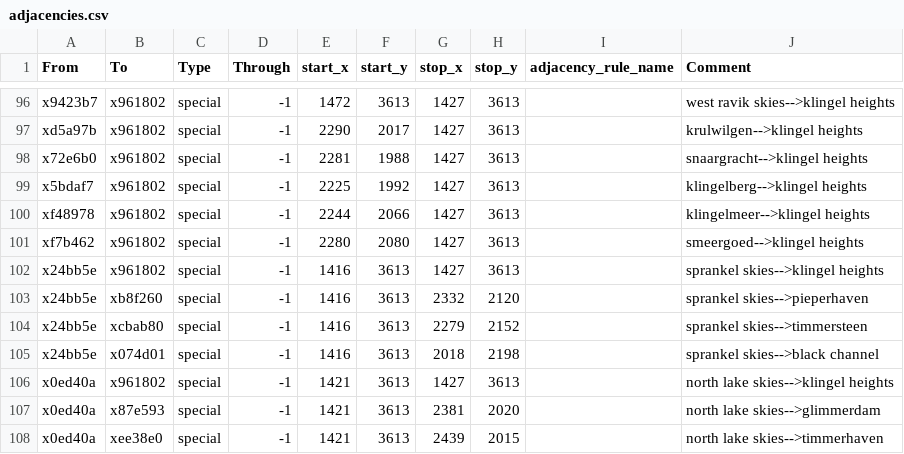
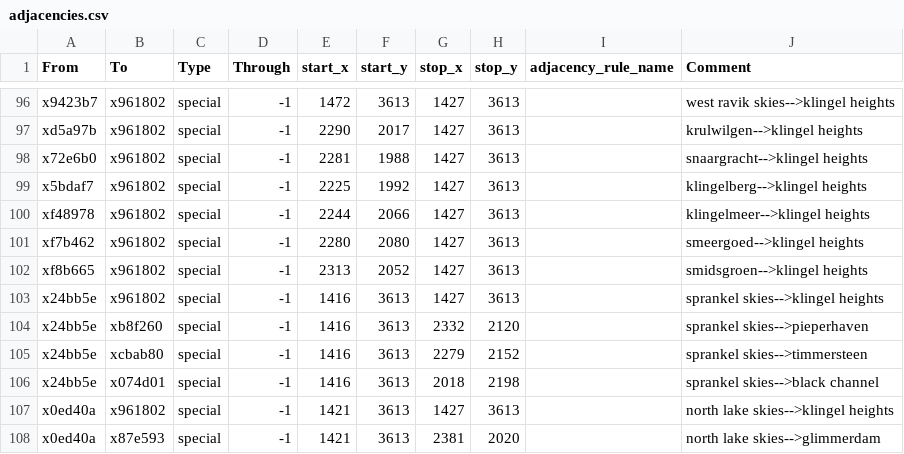
Before and after one commit to Nightingale1997/Realms-of-Exether, a CSV file: map_data/adjacencies.csv, drawn as a sheet; only a part is shown, gaps mark what is left out; the shorter side is filled out with more unchanged rows; the diff names each change by its address in the sheet, - before the commit and + after, or states it on an @@ line.

```diff
--- a/map_data/adjacencies.csv
+++ b/map_data/adjacencies.csv
+row 102: xf8b665 | x961802 | special | -1 | 2313 | 2052 | 1427 | 3613 |  | smidsgroen-->klingel heights
```
Also changed, not shown: 2 other files.
